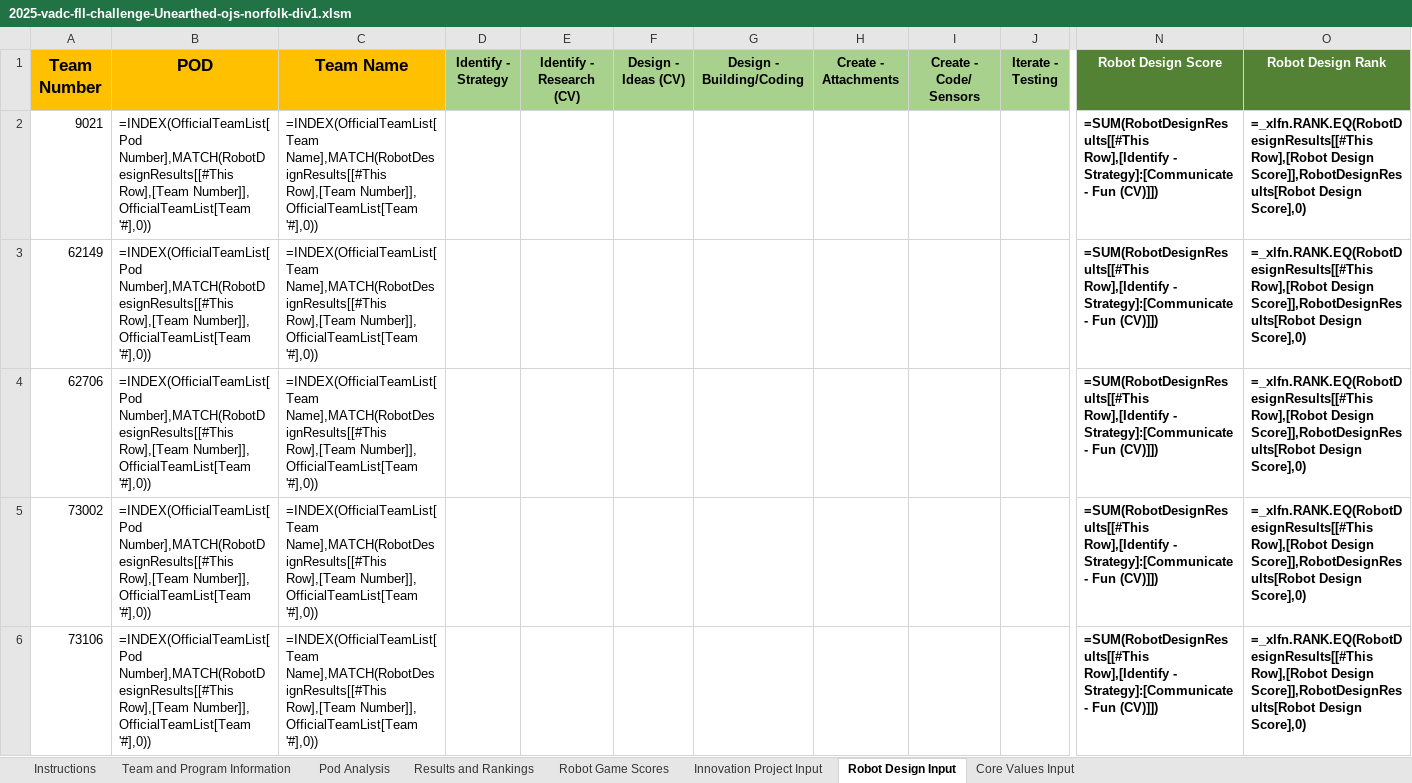
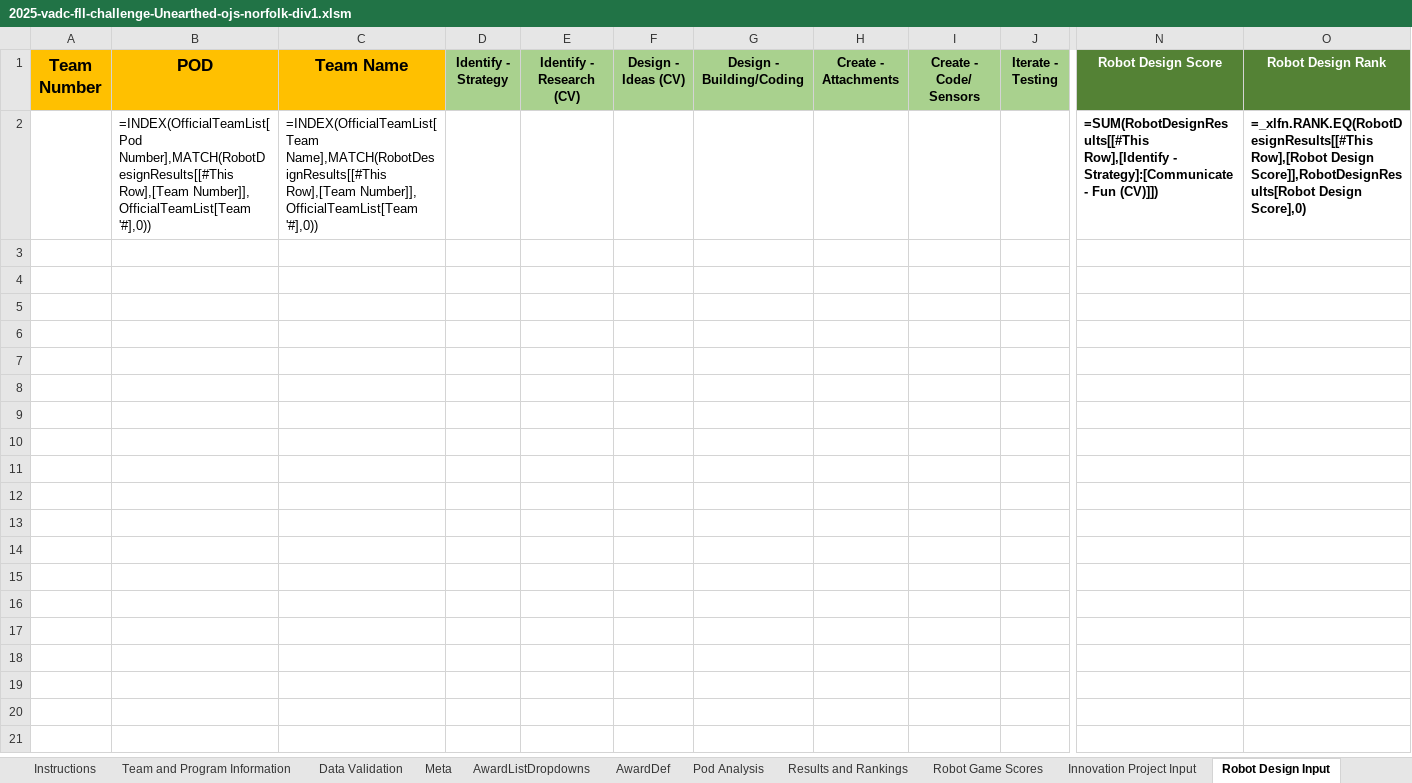
Before and after one commit to MrGibbage/OJS_Script_maker_NG, an Excel workbook: 2025-all/tournaments/Norfolk/2025-vadc-fll-challenge-Unearthed-ojs-norfolk-div1.xlsm, sheet Robot Design Input, drawn as a sheet; only a part is shown, gaps mark what is left out; values as stored, in another font and other column widths than the file's, no borders; formulas without a stored value are shown as written; table styles not drawn; rows hold the shown columns only; the diff names each change by its address in the sheet, - before the commit and + after, or states it on an @@ line.

```diff
--- a/2025-all/tournaments/Norfolk/2025-vadc-fll-challenge-Unearthed-ojs-norfolk-div1.xlsm (sheet Robot Design Input)
+++ b/2025-all/tournaments/Norfolk/2025-vadc-fll-challenge-Unearthed-ojs-norfolk-div1.xlsm (sheet Robot Design Input)
@@ sheet tab unhidden: Data Validation @@
@@ sheet tab unhidden: Meta @@
@@ sheet tab unhidden: AwardListDropdowns @@
@@ sheet tab unhidden: AwardDef @@
-A2 (Team Number): 9021
+A2 (Team Number): (empty)
-row 3: 62149 | =INDEX(OfficialTeamList[Pod Number],MATCH(RobotDesignResults[[#This Row],[Team Number]], OfficialTeamList[Team '#],0)) | =INDEX(OfficialTeamList[Team Name],MATCH(RobotDesignResults[[#This Row],[Team Number]], OfficialTeamList[Team '#],0)) |  |  |  |  |  |  |  | =SUM(RobotDesignResults[[#This Row],[Identify - Strategy]:[Communicate - Fun (CV)]]) | =_xlfn.RANK.EQ(RobotDesignResults[[#This Row],[Robot Design Score]],RobotDesignResults[Robot Design Score],0)
-row 4: 62706 | =INDEX(OfficialTeamList[Pod Number],MATCH(RobotDesignResults[[#This Row],[Team Number]], OfficialTeamList[Team '#],0)) | =INDEX(OfficialTeamList[Team Name],MATCH(RobotDesignResults[[#This Row],[Team Number]], OfficialTeamList[Team '#],0)) |  |  |  |  |  |  |  | =SUM(RobotDesignResults[[#This Row],[Identify - Strategy]:[Communicate - Fun (CV)]]) | =_xlfn.RANK.EQ(RobotDesignResults[[#This Row],[Robot Design Score]],RobotDesignResults[Robot Design Score],0)
-row 5: 73002 | =INDEX(OfficialTeamList[Pod Number],MATCH(RobotDesignResults[[#This Row],[Team Number]], OfficialTeamList[Team '#],0)) | =INDEX(OfficialTeamList[Team Name],MATCH(RobotDesignResults[[#This Row],[Team Number]], OfficialTeamList[Team '#],0)) |  |  |  |  |  |  |  | =SUM(RobotDesignResults[[#This Row],[Identify - Strategy]:[Communicate - Fun (CV)]]) | =_xlfn.RANK.EQ(RobotDesignResults[[#This Row],[Robot Design Score]],RobotDesignResults[Robot Design Score],0)
-row 6: 73106 | =INDEX(OfficialTeamList[Pod Number],MATCH(RobotDesignResults[[#This Row],[Team Number]], OfficialTeamList[Team '#],0)) | =INDEX(OfficialTeamList[Team Name],MATCH(RobotDesignResults[[#This Row],[Team Number]], OfficialTeamList[Team '#],0)) |  |  |  |  |  |  |  | =SUM(RobotDesignResults[[#This Row],[Identify - Strategy]:[Communicate - Fun (CV)]]) | =_xlfn.RANK.EQ(RobotDesignResults[[#This Row],[Robot Design Score]],RobotDesignResults[Robot Design Score],0)
```
Also changed, not shown: sheet Core Values Input, sheet Results and Rankings, sheet Innovation Project Input, sheet Robot Game Scores, hidden cells, 8 other files.
